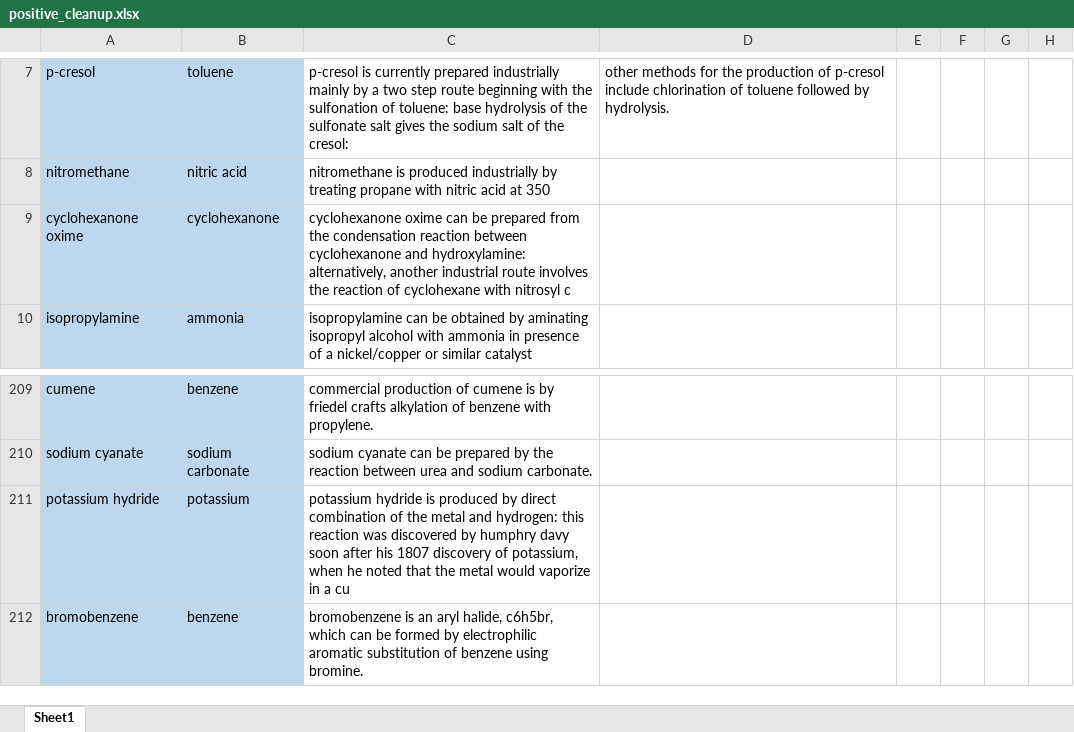
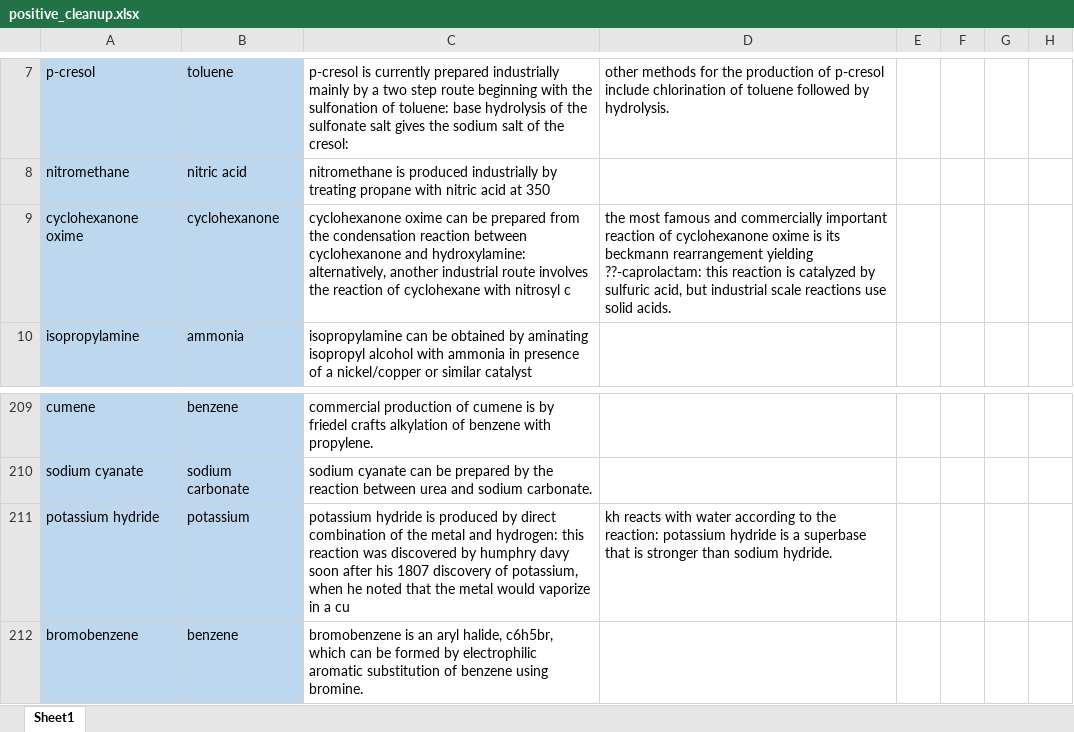
Before and after one commit to RunshengSong/ChemKnow, an Excel workbook: data/positive_cleanup.xlsx, sheet Sheet1, drawn as a sheet; only a part is shown, gaps mark what is left out; values as stored, in another font and other column widths than the file's, no borders; the diff covers the shown part only; the diff names each change by its address in the sheet, - before the commit and + after, or states it on an @@ line.

```diff
--- a/data/positive_cleanup.xlsx (sheet Sheet1)
+++ b/data/positive_cleanup.xlsx (sheet Sheet1)
-D9: (empty)
+D9: the most famous and commercially important reaction of cyclohexanone oxime is its beckmann rearrangement yielding ??-caprolactam: this reaction is catalyzed by sulfuric acid, but industrial scale reactions use solid acids.
-D211: (empty)
+D211: kh reacts with water according to the reaction: potassium hydride is a superbase that is stronger than sodium hydride.
```
Also changed, not shown: 2 removed rows and 13 edited cells elsewhere in this sheet, 4 other files.
